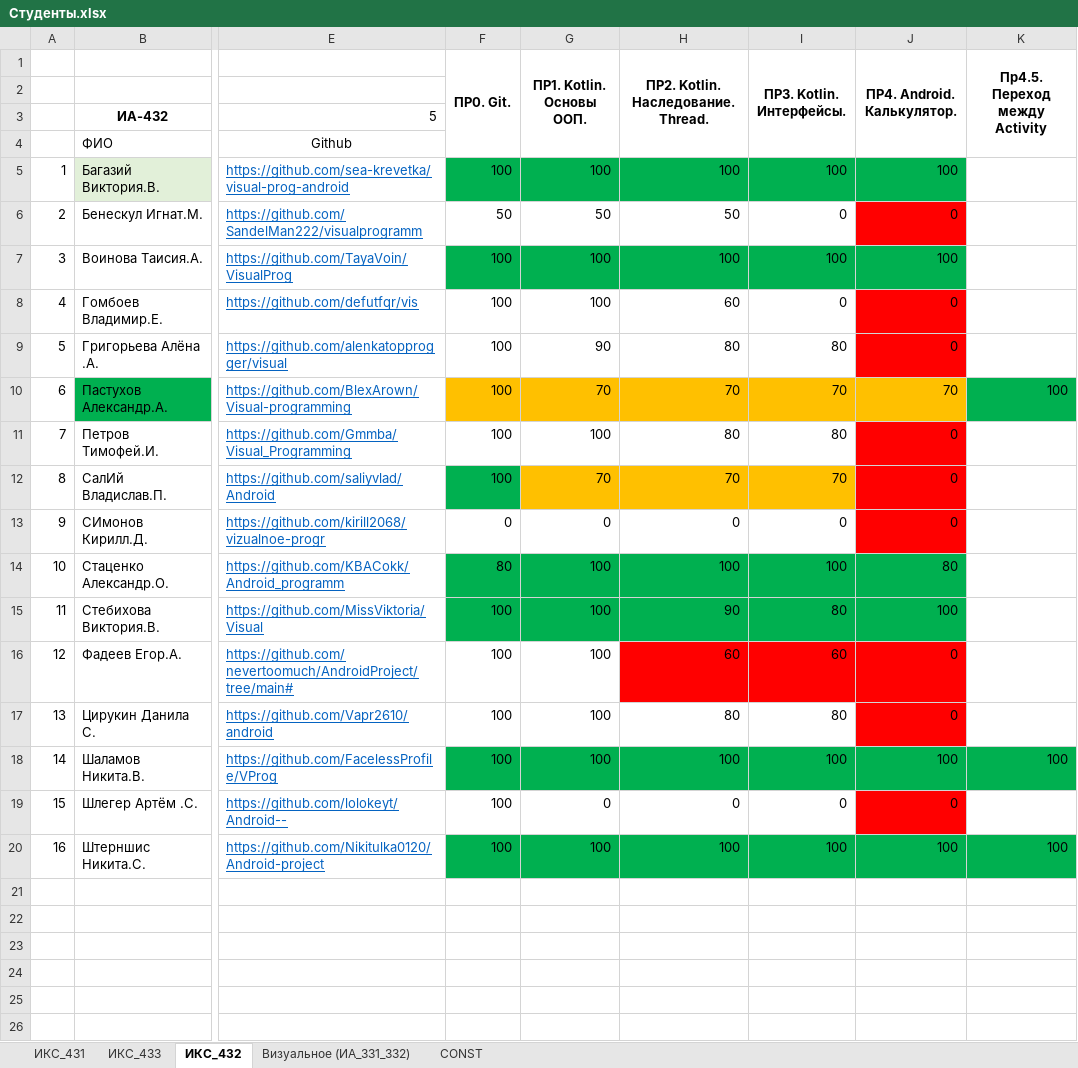
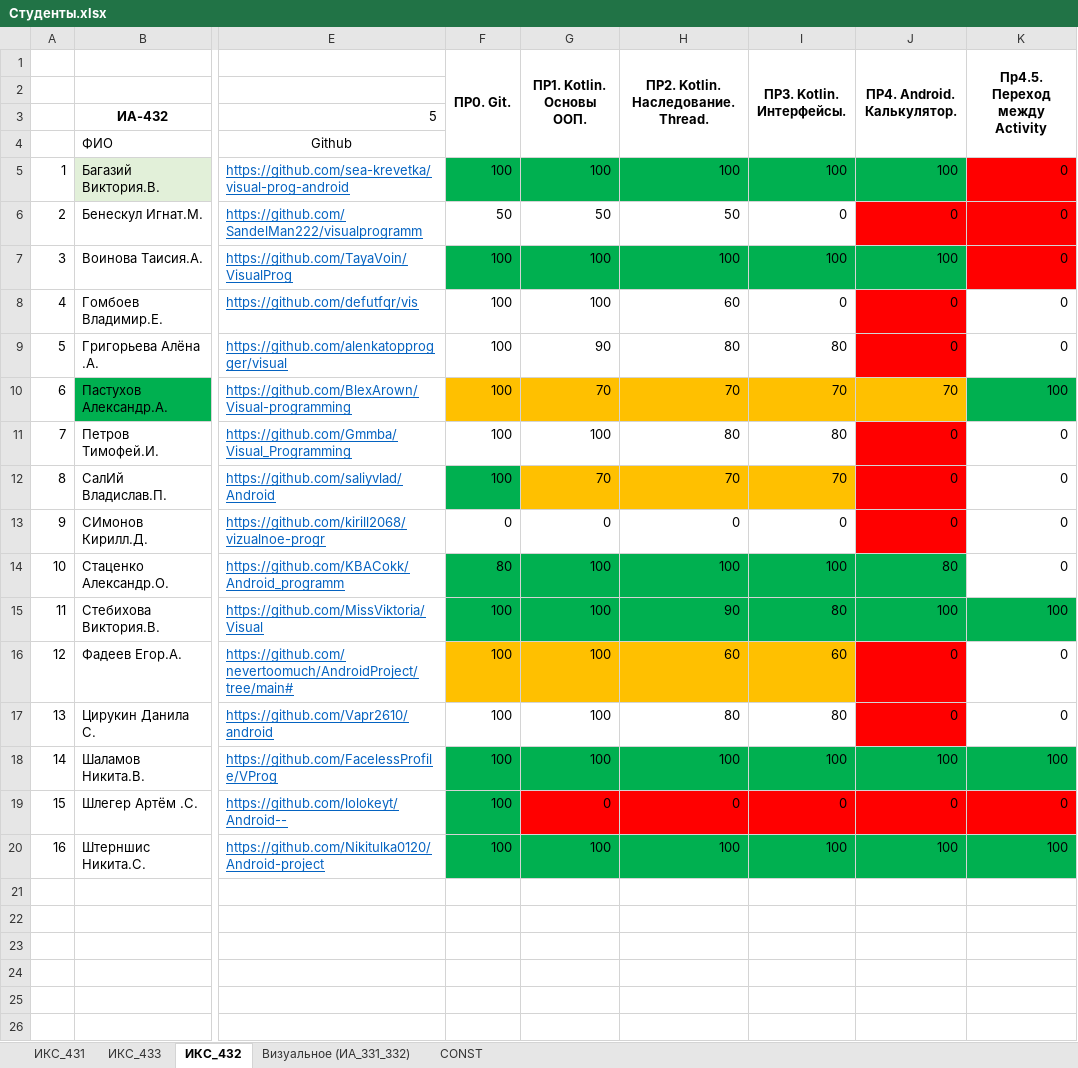
Before and after one commit to TelecomDep/notes, an Excel workbook: students/Студенты.xlsx, sheet ИКС_432, drawn as a sheet; only a part is shown, gaps mark what is left out; values as stored, in another font and other column widths than the file's, no borders; the diff covers the shown part only; the diff names each change by its address in the sheet, - before the commit and + after, or states it on an @@ line.

```diff
--- a/students/Студенты.xlsx (sheet ИКС_432)
+++ b/students/Студенты.xlsx (sheet ИКС_432)
-K5:K9 (Пр4.5. Переход между Activity): (empty)
+K5:K9 (Пр4.5. Переход между Activity): 0
-K5:K7 fill: none
+K5:K7 fill: #FF0000
-K11:K14 (Пр4.5. Переход между Activity): (empty)
+K11:K14 (Пр4.5. Переход между Activity): 0
-K15 (Пр4.5. Переход между Activity): (empty)
+K15 (Пр4.5. Переход между Activity): 100
-K15 fill: none
+K15 fill: #00B050
-F16:G16 fill: none
+F16:G16 fill: #FFC000
-H16:I16 fill: #FF0000
+H16:I16 fill: #FFC000
-K16:K17 (Пр4.5. Переход между Activity): (empty)
+K16:K17 (Пр4.5. Переход между Activity): 0
-F19 fill: none
+F19 fill: #00B050
-G19:I19 fill: none
+G19:I19 fill: #FF0000
-K19 (Пр4.5. Переход между Activity): (empty)
+K19 (Пр4.5. Переход между Activity): 0
-K19 fill: none
+K19 fill: #FF0000
```
Also changed, not shown: 17 edited cells and cell formats elsewhere in this sheet, sheet ИКС_431.
